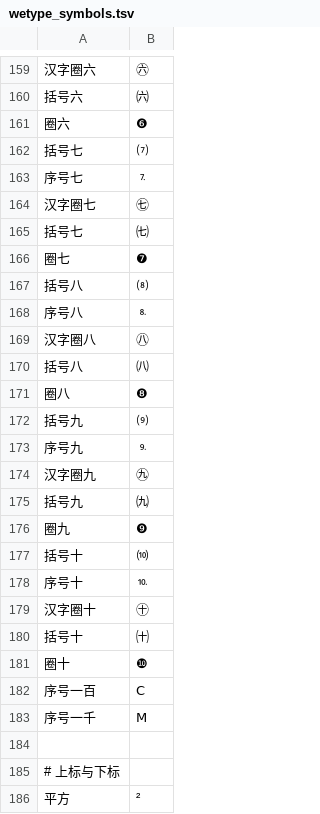
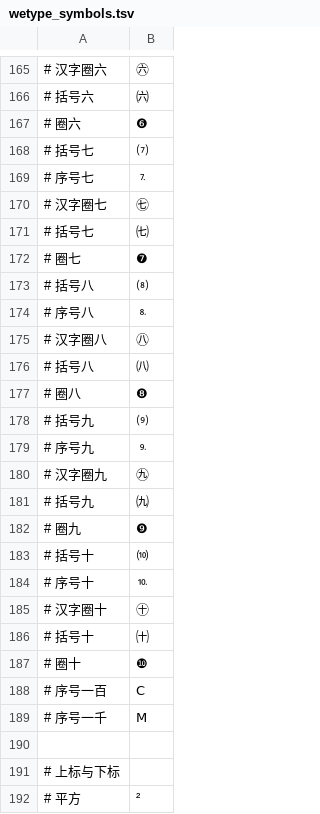
Before and after one commit to soizo/wetype-rime, a TSV file: data/wetype_symbols.tsv, drawn as a sheet; only a part is shown, gaps mark what is left out; addresses are those after the commit; the diff covers the shown part only; the diff names each change by its address in the sheet, - before the commit and + after, or states it on an @@ line.

```diff
--- a/data/wetype_symbols.tsv
+++ b/data/wetype_symbols.tsv
-A165: 汉字圈六
+A165: # 汉字圈六
-A166: 括号六
+A166: # 括号六
-A167: 圈六
+A167: # 圈六
-A168: 括号七
+A168: # 括号七
-A169: 序号七
+A169: # 序号七
-A170: 汉字圈七
+A170: # 汉字圈七
-A171: 括号七
+A171: # 括号七
-A172: 圈七
+A172: # 圈七
-A173: 括号八
+A173: # 括号八
-A174: 序号八
+A174: # 序号八
-A175: 汉字圈八
+A175: # 汉字圈八
-A176: 括号八
+A176: # 括号八
-A177: 圈八
+A177: # 圈八
-A178: 括号九
+A178: # 括号九
-A179: 序号九
+A179: # 序号九
-A180: 汉字圈九
+A180: # 汉字圈九
-A181: 括号九
+A181: # 括号九
-A182: 圈九
+A182: # 圈九
-A183: 括号十
+A183: # 括号十
-A184: 序号十
+A184: # 序号十
-A185: 汉字圈十
+A185: # 汉字圈十
-A186: 括号十
+A186: # 括号十
-A187: 圈十
+A187: # 圈十
-A188: 序号一百
+A188: # 序号一百
-A189: 序号一千
+A189: # 序号一千
-A192: 平方
+A192: # 平方
```
Also changed, not shown: 7 added rows, 2 removed rows, 1 moved row and 65 edited cells elsewhere in this file.
